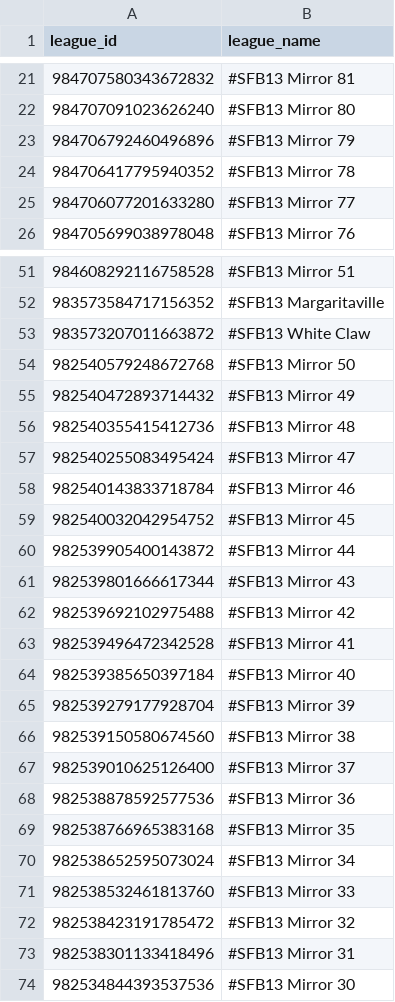
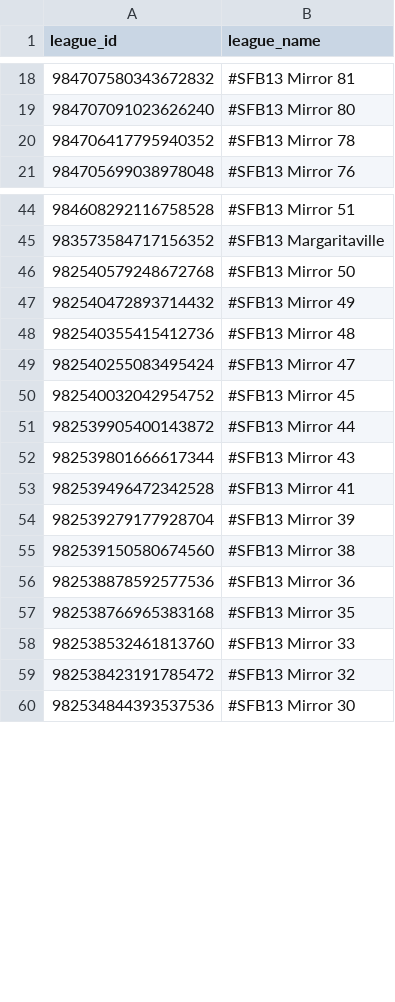
Before and after one commit to dynastyprocess/data-sfb13, a CSV file: docs/league_ids_sleeper.csv, drawn as a sheet; only a part is shown, gaps mark what is left out; the diff covers the shown part only.

```diff
--- a/docs/league_ids_sleeper.csv
+++ b/docs/league_ids_sleeper.csv
@@ -22,5 +19,3 @@ league_id,league_name
 984707091023626240,#SFB13 Mirror 80
-984706792460496896,#SFB13 Mirror 79
 984706417795940352,#SFB13 Mirror 78
-984706077201633280,#SFB13 Mirror 77
 984705699038978048,#SFB13 Mirror 76
@@ -52,3 +45,2 @@ league_id,league_name
 983573584717156352,#SFB13 Margaritaville
-983573207011663872,#SFB13 White Claw
 982540579248672768,#SFB13 Mirror 50
@@ -57,3 +49,2 @@ league_id,league_name
 982540255083495424,#SFB13 Mirror 47
-982540143833718784,#SFB13 Mirror 46
 982540032042954752,#SFB13 Mirror 45
@@ -61,14 +52,9 @@ league_id,league_name
 982539801666617344,#SFB13 Mirror 43
-982539692102975488,#SFB13 Mirror 42
 982539496472342528,#SFB13 Mirror 41
-982539385650397184,#SFB13 Mirror 40
 982539279177928704,#SFB13 Mirror 39
 982539150580674560,#SFB13 Mirror 38
-982539010625126400,#SFB13 Mirror 37
 982538878592577536,#SFB13 Mirror 36
 982538766965383168,#SFB13 Mirror 35
-982538652595073024,#SFB13 Mirror 34
 982538532461813760,#SFB13 Mirror 33
 982538423191785472,#SFB13 Mirror 32
-982538301133418496,#SFB13 Mirror 31
 982534844393537536,#SFB13 Mirror 30
```
Also changed, not shown: 37 removed rows elsewhere in this file, 2 other files.
